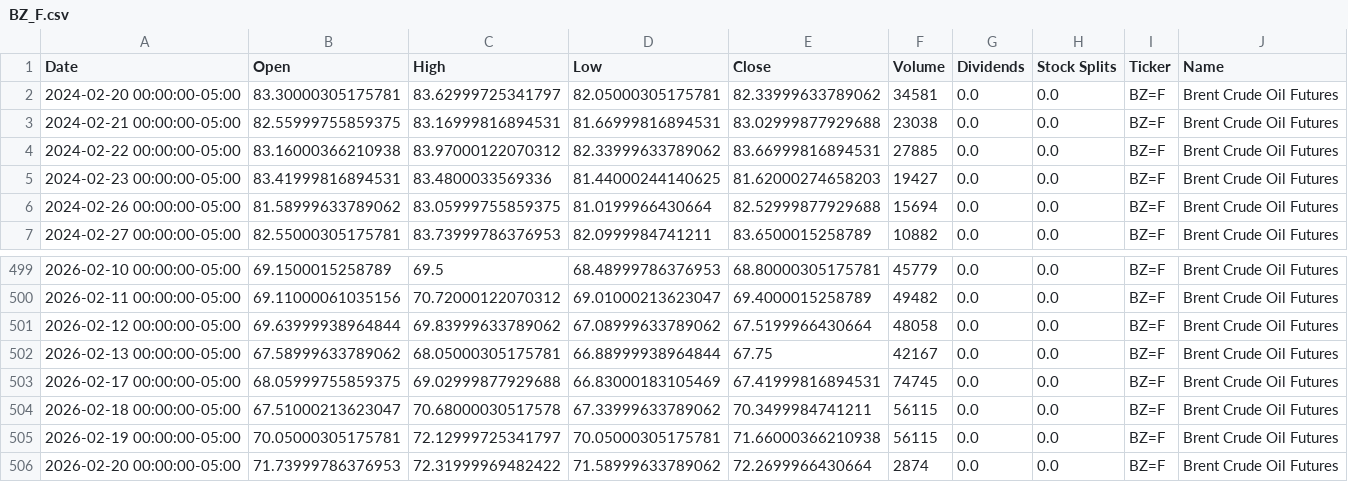
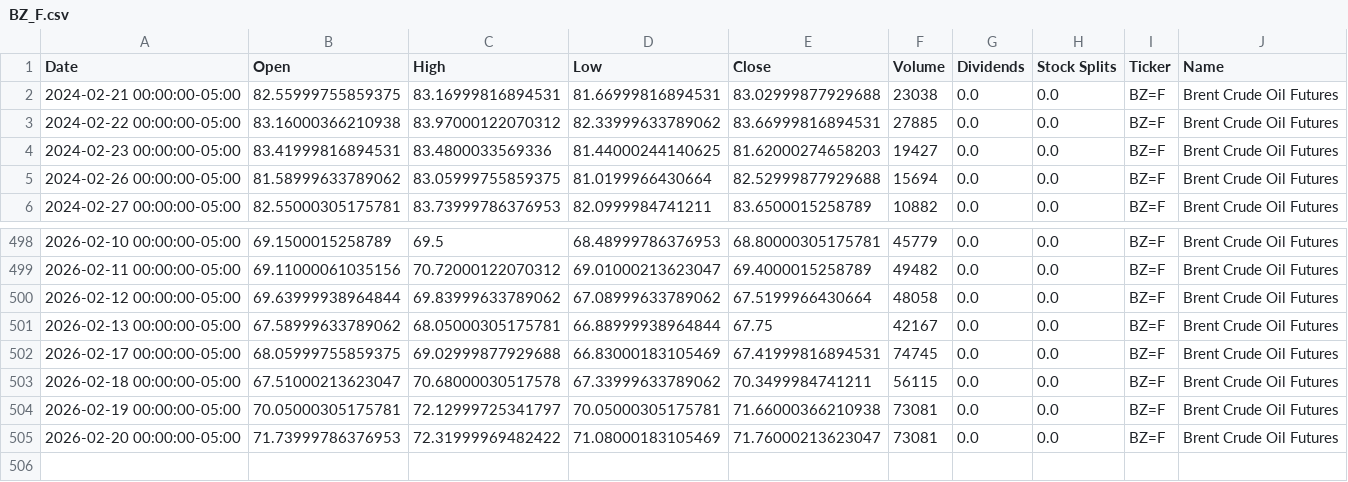
Before and after one commit to dylanmcd0/energy-analysis, a CSV file: data/financial/yfinance/BZ_F.csv, drawn as a sheet; only a part is shown, gaps mark what is left out.

```diff
--- a/data/financial/yfinance/BZ_F.csv
+++ b/data/financial/yfinance/BZ_F.csv
@@ -1,3 +1,2 @@
 Date,Open,High,Low,Close,Volume,Dividends,Stock Splits,Ticker,Name
-2024-02-20 00:00:00-05:00,83.30000305175781,83.62999725341797,82.05000305175781,82.33999633789062,34581,0.0,0.0,BZ=F,Brent Crude Oil Futures
 2024-02-21 00:00:00-05:00,82.55999755859375,83.16999816894531,81.66999816894531,83.02999877929688,23038,0.0,0.0,BZ=F,Brent Crude Oil Futures
@@ -504,3 +503,3 @@ Date,Open,High,Low,Close,Volume,Dividends,Stock Splits,Ticker,Name
 2026-02-18 00:00:00-05:00,67.51000213623047,70.68000030517578,67.33999633789062,70.3499984741211,56115,0.0,0.0,BZ=F,Brent Crude Oil Futures
-2026-02-19 00:00:00-05:00,70.05000305175781,72.12999725341797,70.05000305175781,71.66000366210938,56115,0.0,0.0,BZ=F,Brent Crude Oil Futures
-2026-02-20 00:00:00-05:00,71.73999786376953,72.31999969482422,71.58999633789062,72.2699966430664,2874,0.0,0.0,BZ=F,Brent Crude Oil Futures
+2026-02-19 00:00:00-05:00,70.05000305175781,72.12999725341797,70.05000305175781,71.66000366210938,73081,0.0,0.0,BZ=F,Brent Crude Oil Futures
+2026-02-20 00:00:00-05:00,71.73999786376953,72.31999969482422,71.08000183105469,71.76000213623047,73081,0.0,0.0,BZ=F,Brent Crude Oil Futures
```
Also changed, not shown: data/financial/yfinance/CL_F.csv, data/financial/yfinance/HO_F.csv, 18 other files.
